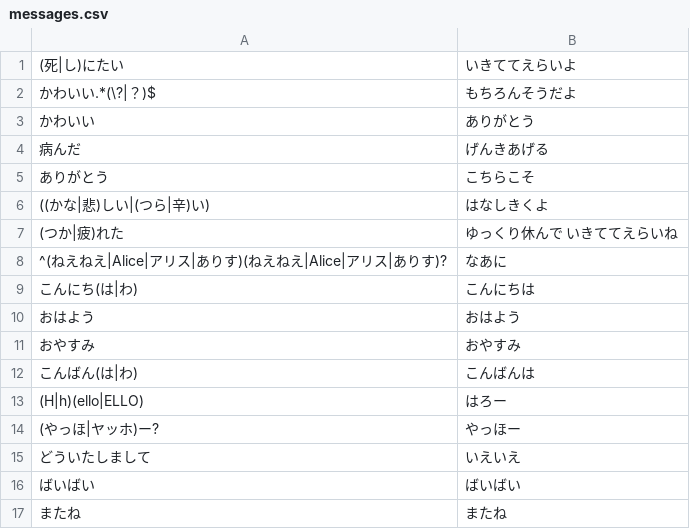
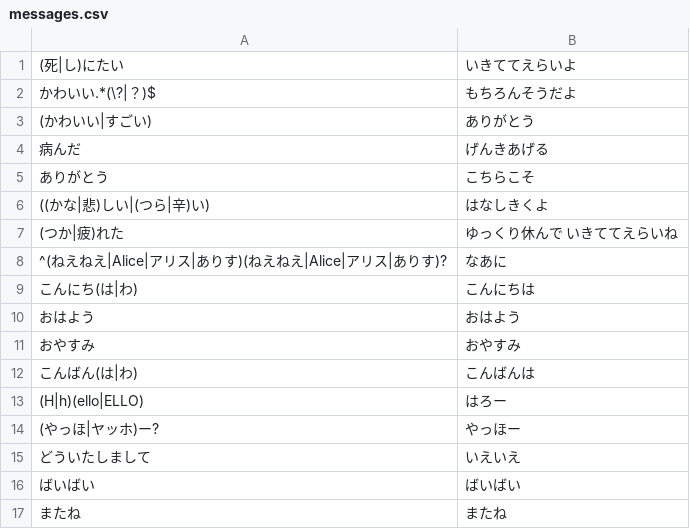
Before and after one commit to 4513ECHO/discord-bot, a CSV file: docs/messages.csv, drawn as a sheet.

Commit message:
[update] セリフの追加

```diff
--- a/docs/messages.csv
+++ b/docs/messages.csv
@@ -2,3 +2,3 @@
 かわいい.*(\?|？)$,もちろんそうだよ
-かわいい,ありがとう
+(かわいい|すごい),ありがとう
 病んだ,げんきあげる
```
